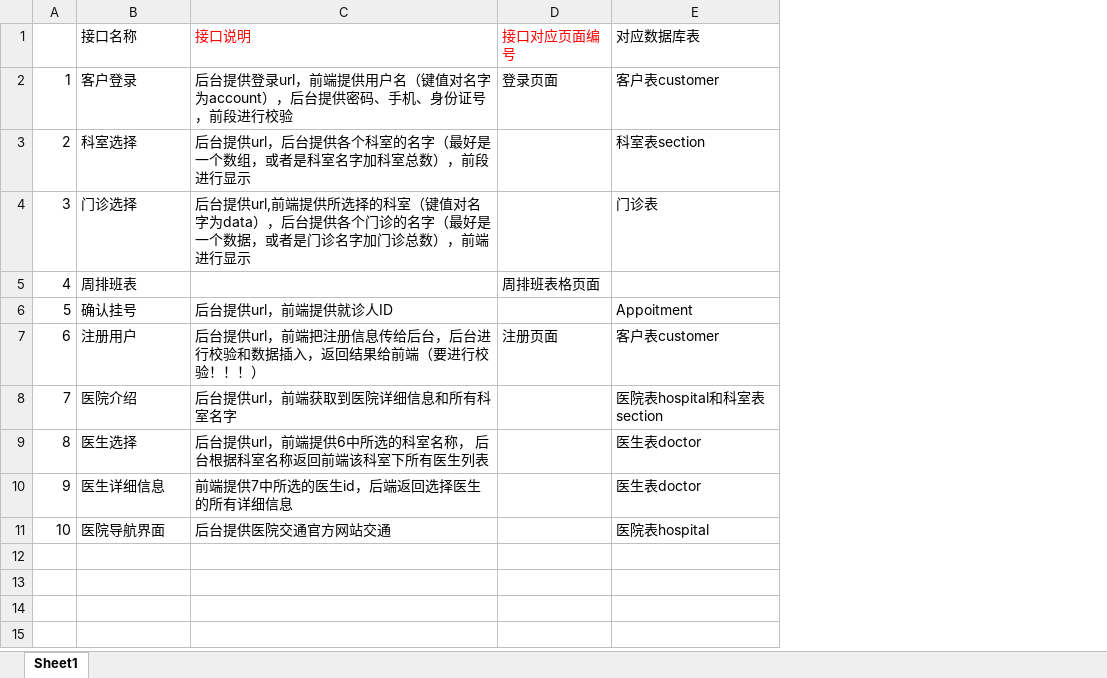
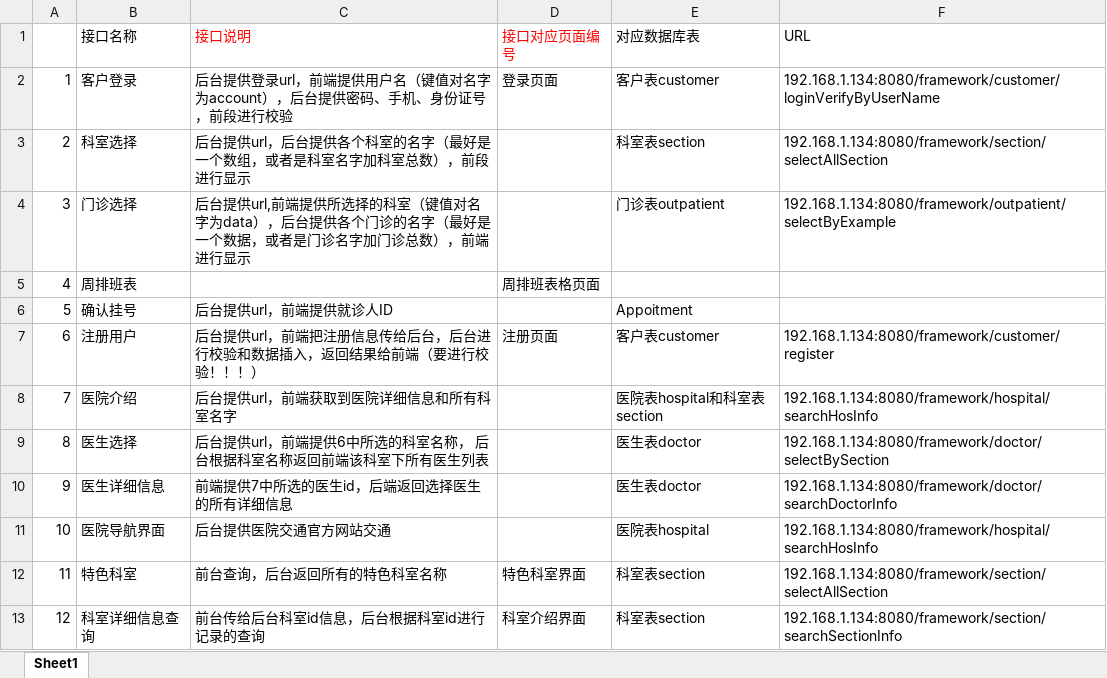
Before and after one commit to wydewy/medicalApp_Background_System, an Excel workbook: databaseDesign/医疗app系统接口.xlsx, sheet Sheet1, drawn as a sheet; values as stored, in another font and other column widths than the file's, no borders; the diff names each change by its address in the sheet, - before the commit and + after, or states it on an @@ line.

Commit message:
intefaces modify in excel

```diff
--- a/databaseDesign/医疗app系统接口.xlsx (sheet Sheet1)
+++ b/databaseDesign/医疗app系统接口.xlsx (sheet Sheet1)
+column F (URL), rows 2-11: 192.168.1.134:8080/framework/customer/loginVerifyByUserName | 192.168.1.134:8080/framework/section/selectAllSection | 192.168.1.134:8080/framework/outpatient/selectByExample |  |  | 192.168.1.134:8080/framework/customer/register | 192.168.1.134:8080/framework/hospital/searchHosInfo | 192.168.1.134:8080/framework/doctor/selectBySection | 192.168.1.134:8080/framework/doctor/searchDoctorInfo | 192.168.1.134:8080/framework/hospital/searchHosInfo
-E4 (对应数据库表): 门诊表
+E4 (对应数据库表): 门诊表outpatient
+row 12: 11 | 特色科室 | 前台查询，后台返回所有的特色科室名称 | 特色科室界面 | 科室表section | 192.168.1.134:8080/framework/section/selectAllSection
+row 13: 12 | 科室详细信息查询 | 前台传给后台科室id信息，后台根据科室id进行记录的查询 | 科室介绍界面 | 科室表section | 192.168.1.134:8080/framework/section/searchSectionInfo
```
